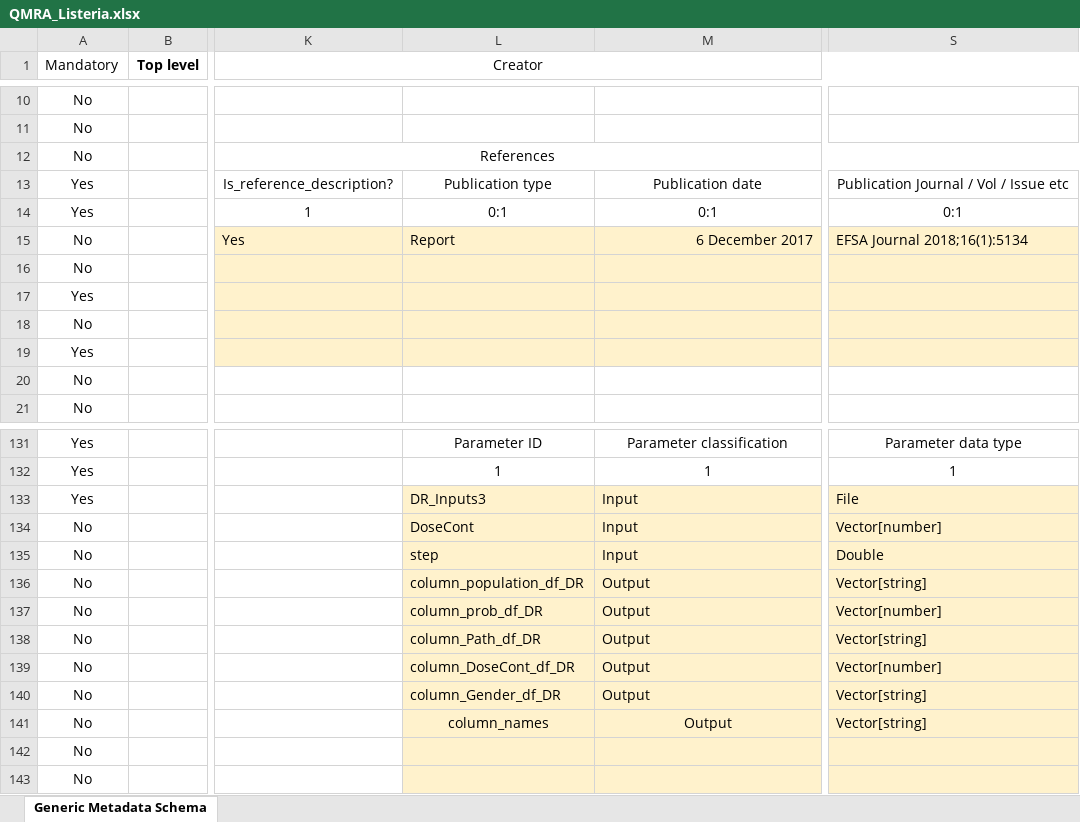
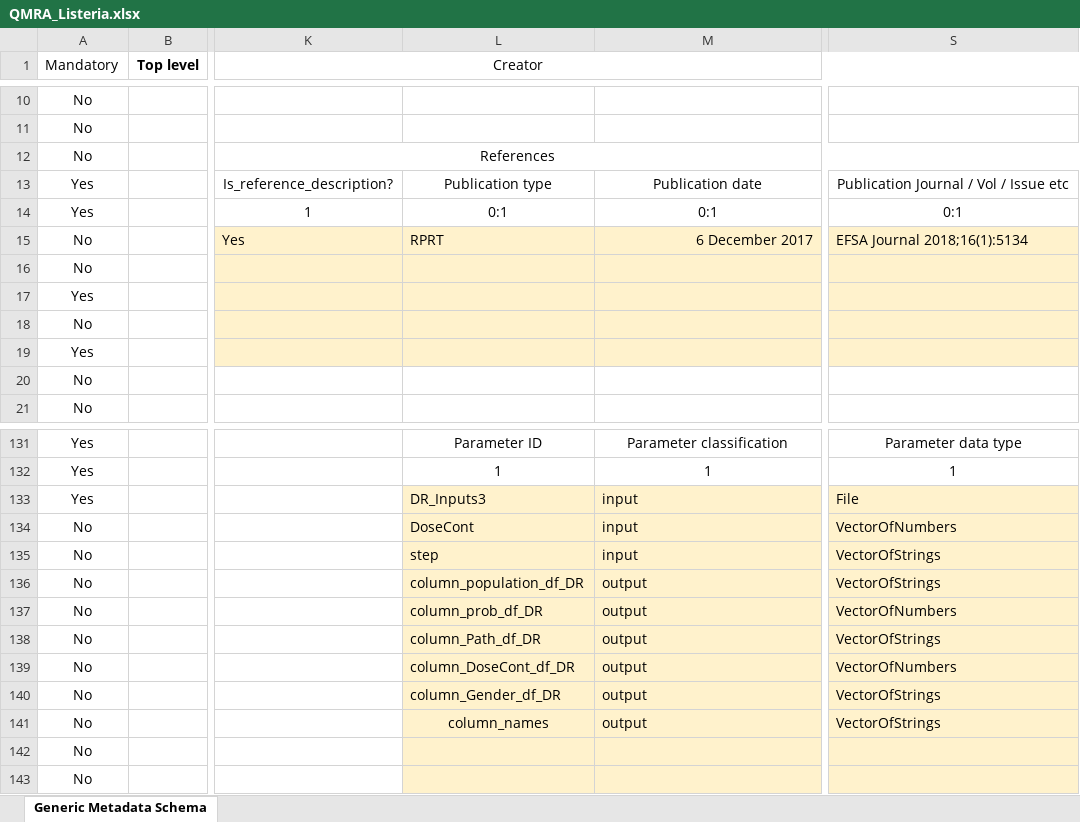
Before and after one commit to SiLeBAT/FSK-Lab, an Excel workbook: de.bund.bfr.knime.fsklab.metadata.model.tests/files/QMRA_Listeria.xlsx, sheet Generic Metadata Schema, drawn as a sheet; only a part is shown, gaps mark what is left out; values as stored, in another font and other column widths than the file's, no borders; conditional formats not drawn; the diff names each change by its address in the sheet, - before the commit and + after, or states it on an @@ line.

Commit message:
Add migration for the legacy 1.0.2 metadata

```diff
--- a/de.bund.bfr.knime.fsklab.metadata.model.tests/files/QMRA_Listeria.xlsx (sheet Generic Metadata Schema)
+++ b/de.bund.bfr.knime.fsklab.metadata.model.tests/files/QMRA_Listeria.xlsx (sheet Generic Metadata Schema)
-L15: Report
+L15: RPRT
-M133:M135: Input
+M133:M135: input
-S134: Vector[number]
+S134: VectorOfNumbers
-S135: Double
+S135: VectorOfStrings
-M136:M141: Output
+M136:M141: output
-S136: Vector[string]
+S136: VectorOfStrings
-S137: Vector[number]
+S137: VectorOfNumbers
-S138: Vector[string]
+S138: VectorOfStrings
-S139: Vector[number]
+S139: VectorOfNumbers
-S140:S141: Vector[string]
+S140:S141: VectorOfStrings
-M141 alignment: center
+M141 alignment: left
```
Also changed, not shown: 3 other files.
